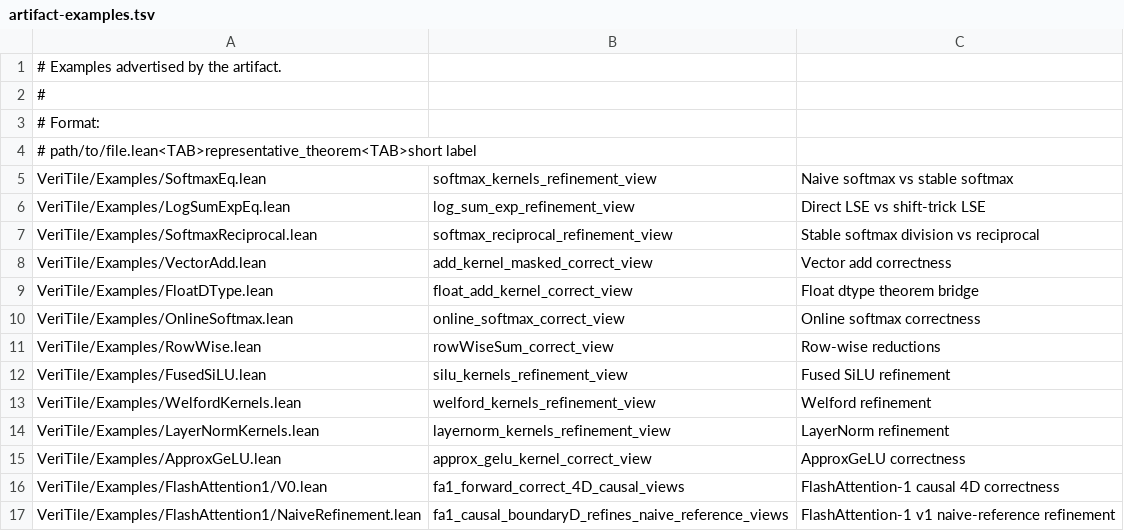
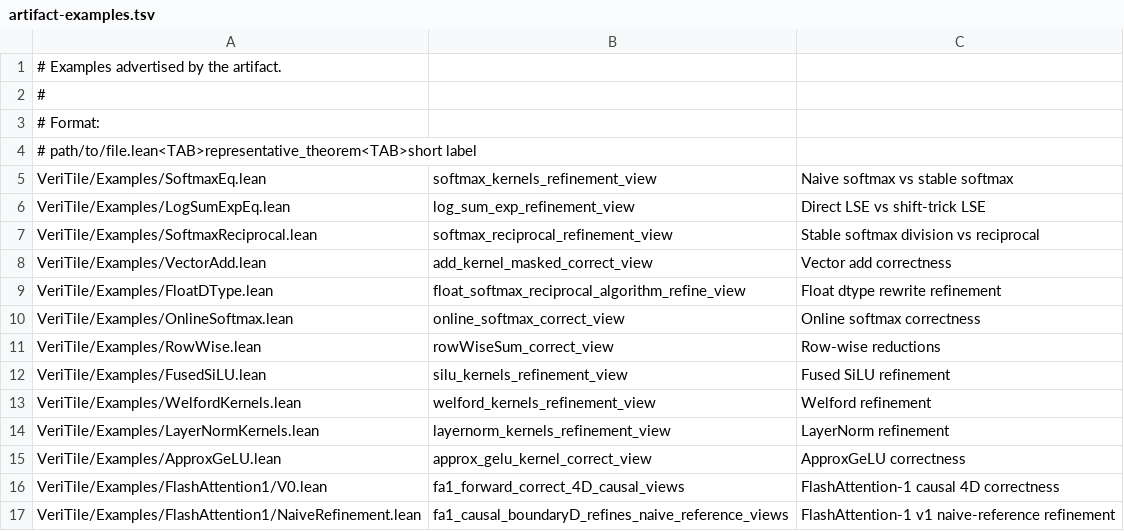
Before and after one commit to VeriInfra-Lab/VeriTile, a TSV file: scripts/artifact-examples.tsv, drawn as a sheet.

Commit message:
Use softmax rewrite for float refinement example

```diff
--- a/scripts/artifact-examples.tsv
+++ b/scripts/artifact-examples.tsv
@@ -8,3 +8,3 @@ VeriTile/Examples/SoftmaxReciprocal.lean	softmax_reciprocal_refinement_view	Stab
 VeriTile/Examples/VectorAdd.lean	add_kernel_masked_correct_view	Vector add correctness
-VeriTile/Examples/FloatDType.lean	float_add_kernel_correct_view	Float dtype theorem bridge
+VeriTile/Examples/FloatDType.lean	float_softmax_reciprocal_algorithm_refine_view	Float dtype rewrite refinement
 VeriTile/Examples/OnlineSoftmax.lean	online_softmax_correct_view	Online softmax correctness
```
Also changed, not shown: 2 other files.
